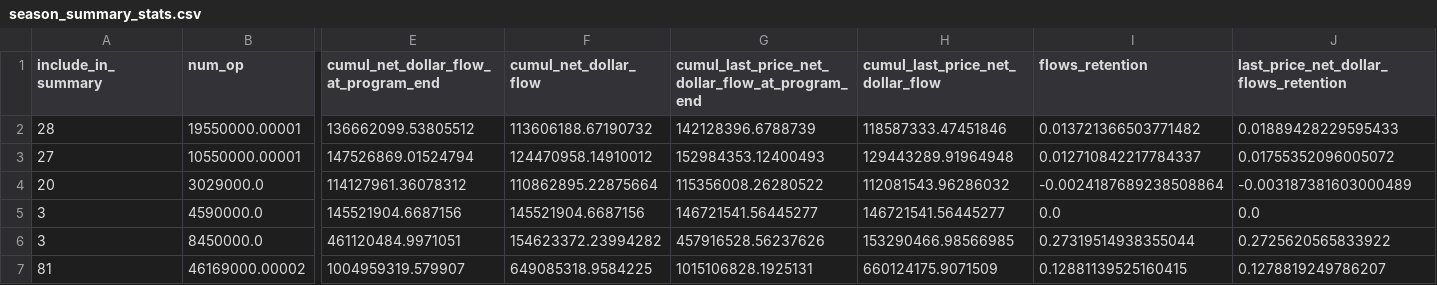
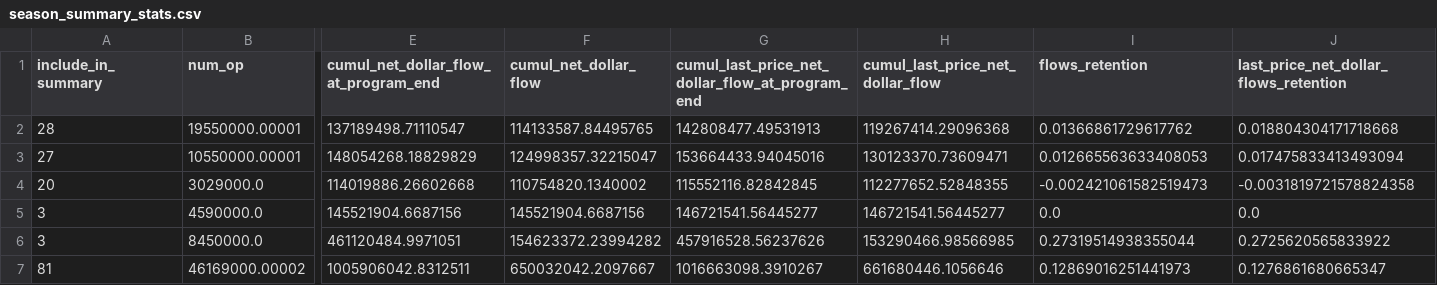
Before and after one commit to ethereum-optimism/op-analytics, a CSV file: op_rewards_tracking/csv_outputs/season_summary_stats.csv, drawn as a sheet; only a part is shown, gaps mark what is left out; the diff names each change by its address in the sheet, - before the commit and + after, or states it on an @@ line.

```diff
--- a/op_rewards_tracking/csv_outputs/season_summary_stats.csv
+++ b/op_rewards_tracking/csv_outputs/season_summary_stats.csv
-E2: 136662099.53805512
+E2: 137189498.71110547
-F2 (cumul_net_dollar_flow): 113606188.67190732
+F2 (cumul_net_dollar_flow): 114133587.84495765
-G2: 142128396.6788739
+G2: 142808477.49531913
-H2 (cumul_last_price_net_dollar_flow): 118587333.47451846
+H2 (cumul_last_price_net_dollar_flow): 119267414.29096368
-I2 (flows_retention): 0.013721366503771482
+I2 (flows_retention): 0.01366861729617762
-J2: 0.01889428229595433
+J2: 0.018804304171718668
-E3: 147526869.01524794
+E3: 148054268.18829829
-F3 (cumul_net_dollar_flow): 124470958.14910012
+F3 (cumul_net_dollar_flow): 124998357.32215047
-G3: 152984353.12400493
+G3: 153664433.94045016
-H3 (cumul_last_price_net_dollar_flow): 129443289.91964948
+H3 (cumul_last_price_net_dollar_flow): 130123370.73609471
-I3 (flows_retention): 0.012710842217784337
+I3 (flows_retention): 0.012665563633408053
-J3: 0.01755352096005072
+J3: 0.017475833413493094
-E4: 114127961.36078312
+E4: 114019886.26602668
-F4 (cumul_net_dollar_flow): 110862895.22875664
+F4 (cumul_net_dollar_flow): 110754820.1340002
-G4: 115356008.26280522
+G4: 115552116.82842845
-H4 (cumul_last_price_net_dollar_flow): 112081543.96286032
+H4 (cumul_last_price_net_dollar_flow): 112277652.52848355
-I4 (flows_retention): -0.0024187689238508864
+I4 (flows_retention): -0.002421061582519473
-J4: -0.003187381603000489
+J4: -0.0031819721578824358
-E7: 1004959319.579907
+E7: 1005906042.8312511
-F7 (cumul_net_dollar_flow): 649085318.9584225
+F7 (cumul_net_dollar_flow): 650032042.2097667
-G7: 1015106828.1925131
+G7: 1016663098.3910267
-H7 (cumul_last_price_net_dollar_flow): 660124175.9071509
+H7 (cumul_last_price_net_dollar_flow): 661680446.1056646
-I7 (flows_retention): 0.12881139525160415
+I7 (flows_retention): 0.12869016251441973
-J7: 0.1278819249786207
+J7: 0.1276861680665347
```
Also changed, not shown: 5 other files.
